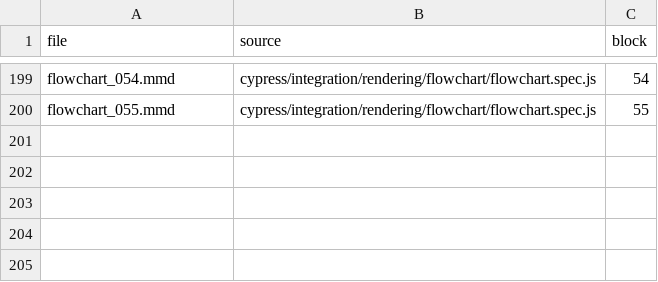
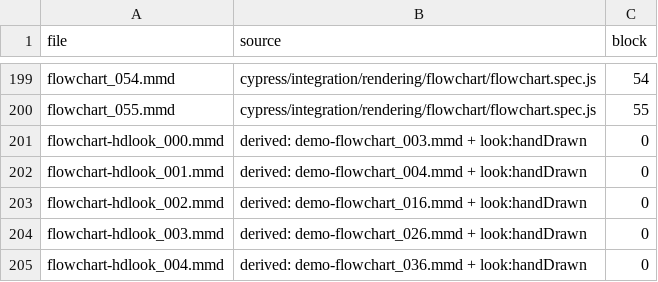
Before and after one commit to kinyoklion/carcimaid, a TSV file: corpus/flowchart/mermaid/SOURCES.tsv, drawn as a sheet; only a part is shown, gaps mark what is left out; the diff names each change by its address in the sheet, - before the commit and + after, or states it on an @@ line.

```diff
--- a/corpus/flowchart/mermaid/SOURCES.tsv
+++ b/corpus/flowchart/mermaid/SOURCES.tsv
+row 201: flowchart-hdlook_000.mmd | derived: demo-flowchart_003.mmd + look:handDrawn | 0
+row 202: flowchart-hdlook_001.mmd | derived: demo-flowchart_004.mmd + look:handDrawn | 0
+row 203: flowchart-hdlook_002.mmd | derived: demo-flowchart_016.mmd + look:handDrawn | 0
+row 204: flowchart-hdlook_003.mmd | derived: demo-flowchart_026.mmd + look:handDrawn | 0
+row 205: flowchart-hdlook_004.mmd | derived: demo-flowchart_036.mmd + look:handDrawn | 0
```
Also changed, not shown: 8 other files.
